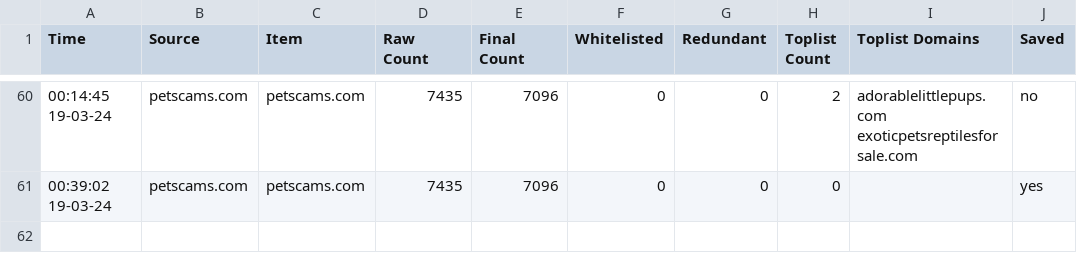
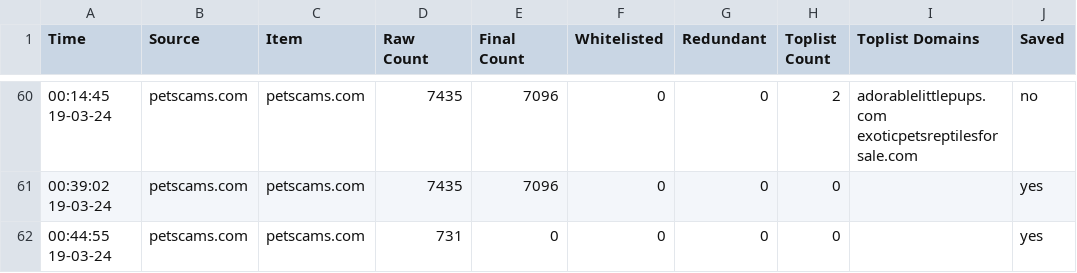
Before and after one commit to jarelllama/Scam-Blocklist, a CSV file: data/source_log.csv, drawn as a sheet; only a part is shown, gaps mark what is left out.

Commit message:
Retrieve domains

```diff
--- a/data/source_log.csv
+++ b/data/source_log.csv
@@ -61 +61,2 @@ Time,Source,Item,Raw Count,Final Count,Whitelisted,Redundant,Toplist Count,Topli
 00:39:02 19-03-24,petscams.com,petscams.com,7435,7096,0,0,0,,yes
+00:44:55 19-03-24,petscams.com,petscams.com,731,0,0,0,0,,yes
```
Also changed, not shown: data/domain_log.csv.
